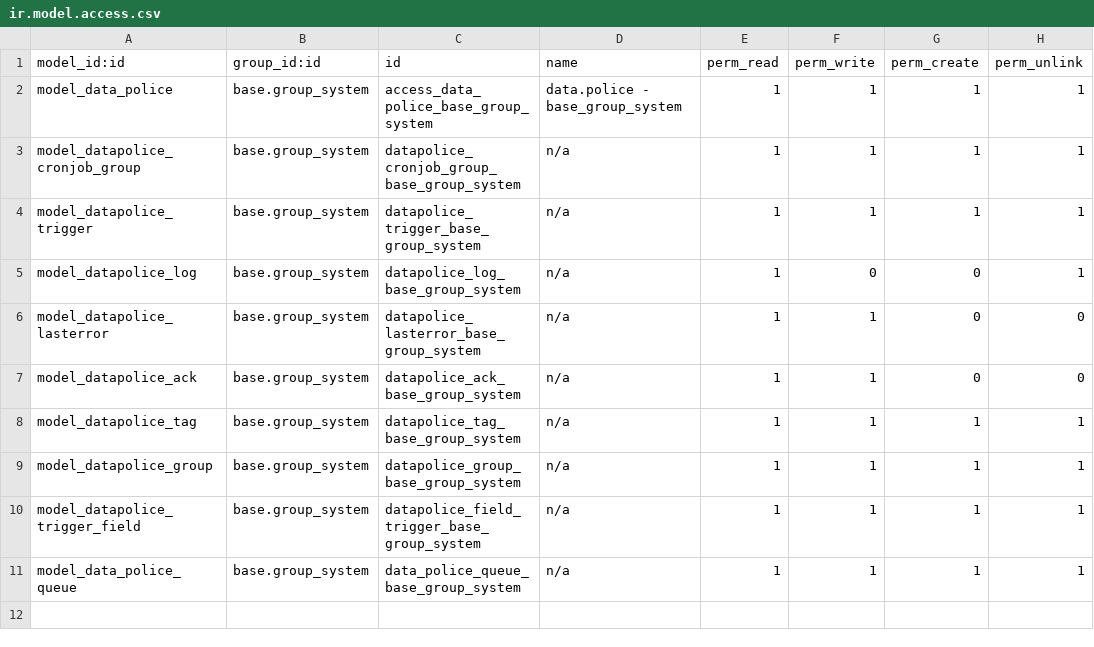
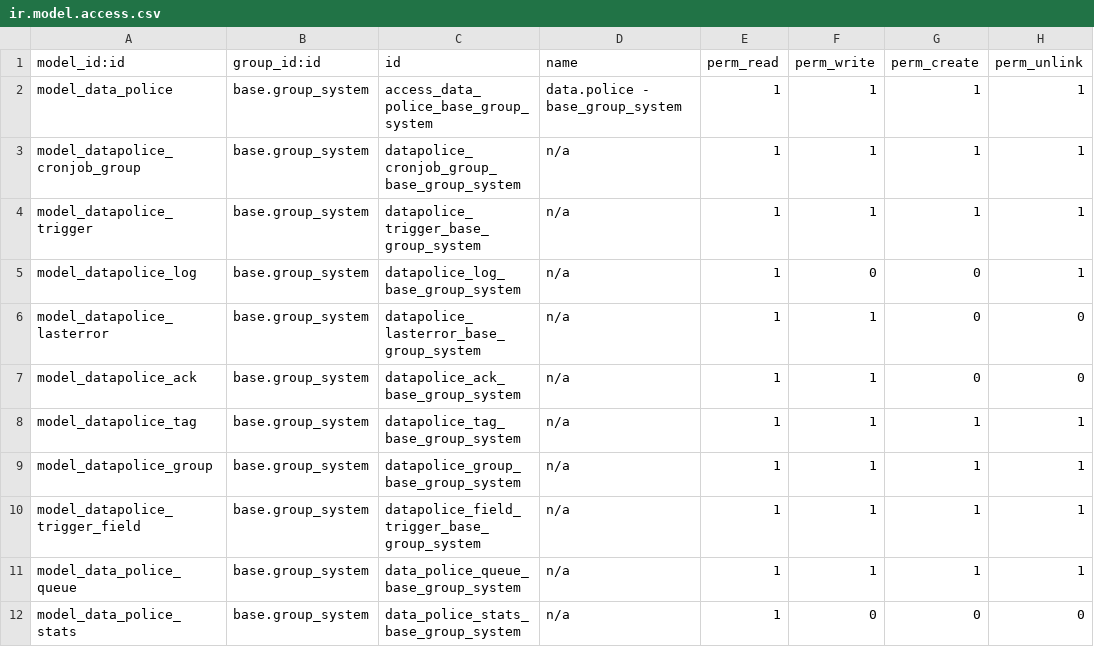
Before and after one commit to Odoo-Ninjas/odoo-datapolice, a CSV file: datapolice/security/ir.model.access.csv, drawn as a sheet; the diff names each change by its address in the sheet, - before the commit and + after, or states it on an @@ line.

Commit message:
statistics table

```diff
--- a/datapolice/security/ir.model.access.csv
+++ b/datapolice/security/ir.model.access.csv
+row 12: model_data_police_stats | base.group_system | data_police_stats_base_group_system | n/a | 1 | 0 | 0 | 0
```
Also changed, not shown: 5 other files.
